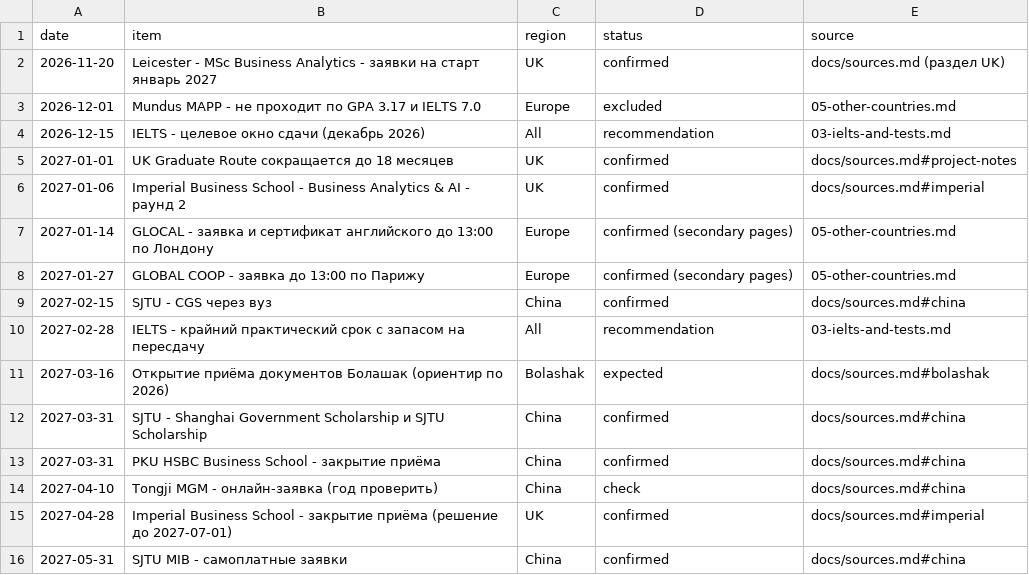
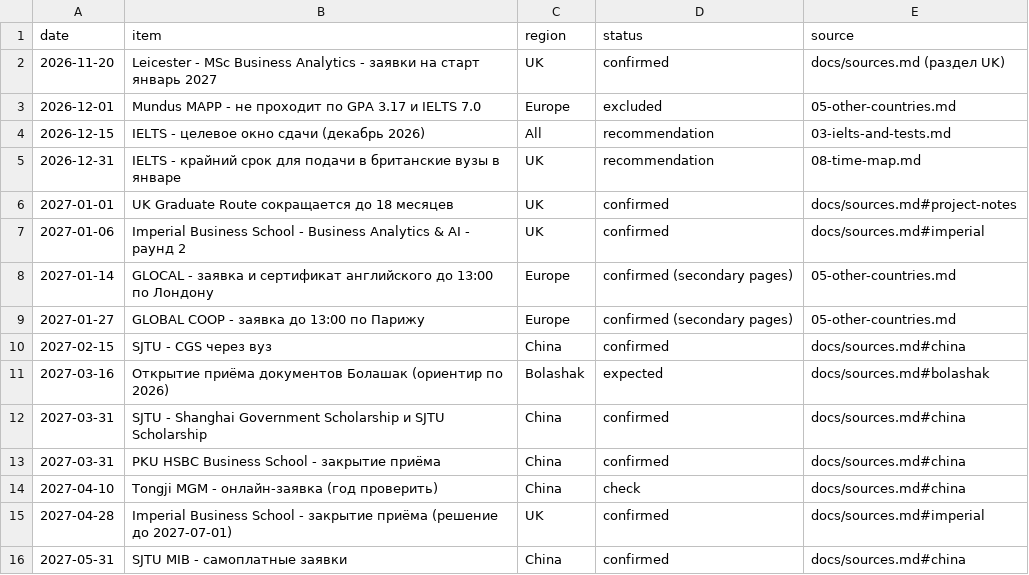
Before and after one commit to svulee-jpg/masters-abroad-2027, a CSV file: data/deadlines.csv, drawn as a sheet; only a part is shown.

```diff
--- a/data/deadlines.csv
+++ b/data/deadlines.csv
@@ -4,2 +4,3 @@ date,item,region,status,source
 2026-12-15,IELTS - целевое окно сдачи (декабрь 2026),All,recommendation,03-ielts-and-tests.md
+2026-12-31,IELTS - крайний срок для подачи в британские вузы в январе,UK,recommendation,08-time-map.md
 2027-01-01,UK Graduate Route сокращается до 18 месяцев,UK,confirmed,docs/sources.md#project-notes
@@ -9,3 +10,2 @@ date,item,region,status,source
 2027-02-15,SJTU - CGS через вуз,China,confirmed,docs/sources.md#china
-2027-02-28,IELTS - крайний практический срок с запасом на пересдачу,All,recommendation,03-ielts-and-tests.md
 2027-03-16,Открытие приёма документов Болашак (ориентир по 2026),Bolashak,expected,docs/sources.md#bolashak
```
Also changed, not shown: 7 other files.
